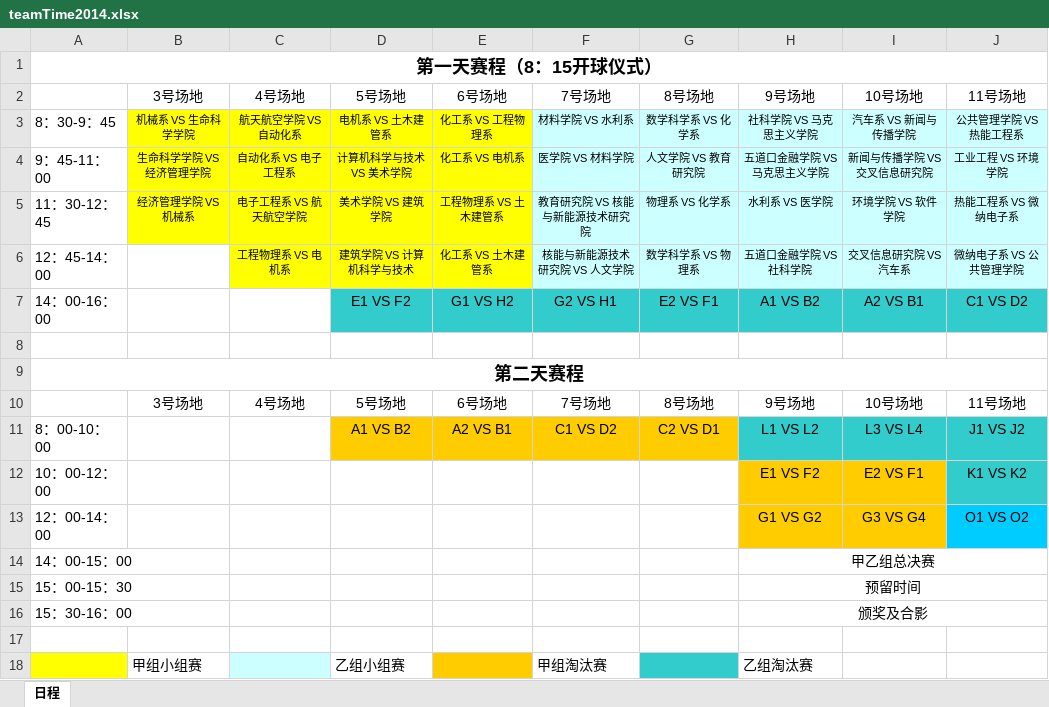
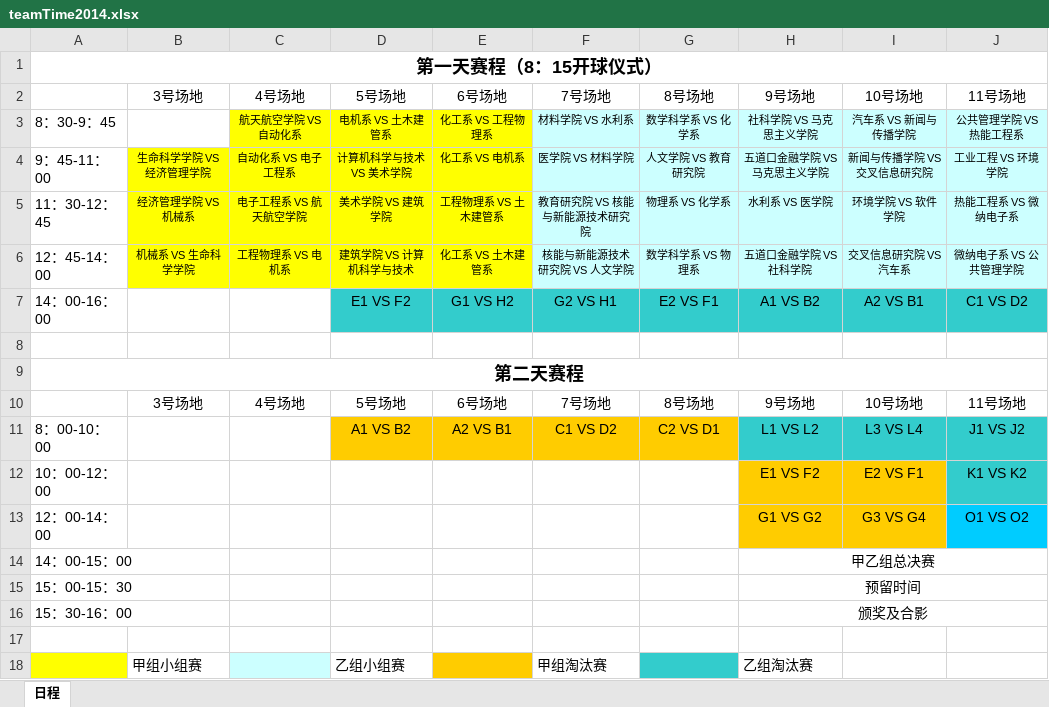
Before and after one commit to luosuiqian/badminton, an Excel workbook: public/files/teamTime2014.xlsx, sheet 日程, drawn as a sheet; only a part is shown; values as stored, in another font and other column widths than the file's, no borders; the diff names each change by its address in the sheet, - before the commit and + after, or states it on an @@ line.

```diff
--- a/public/files/teamTime2014.xlsx (sheet 日程)
+++ b/public/files/teamTime2014.xlsx (sheet 日程)
-B3: 机械系 VS 生命科学学院
+B3: (empty)
-B3 fill: #FFFF00
+B3 fill: none
-B6: (empty)
+B6: 机械系 VS 生命科学学院
-B6 fill: none
+B6 fill: #FFFF00
```
Also changed, not shown: 1 other file.
